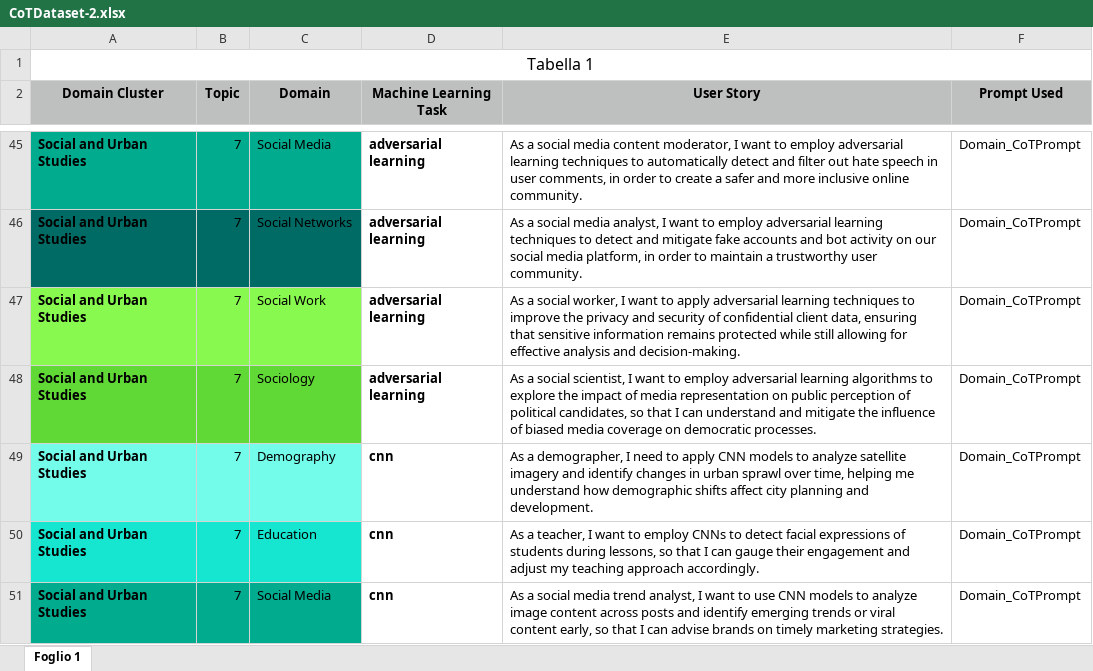
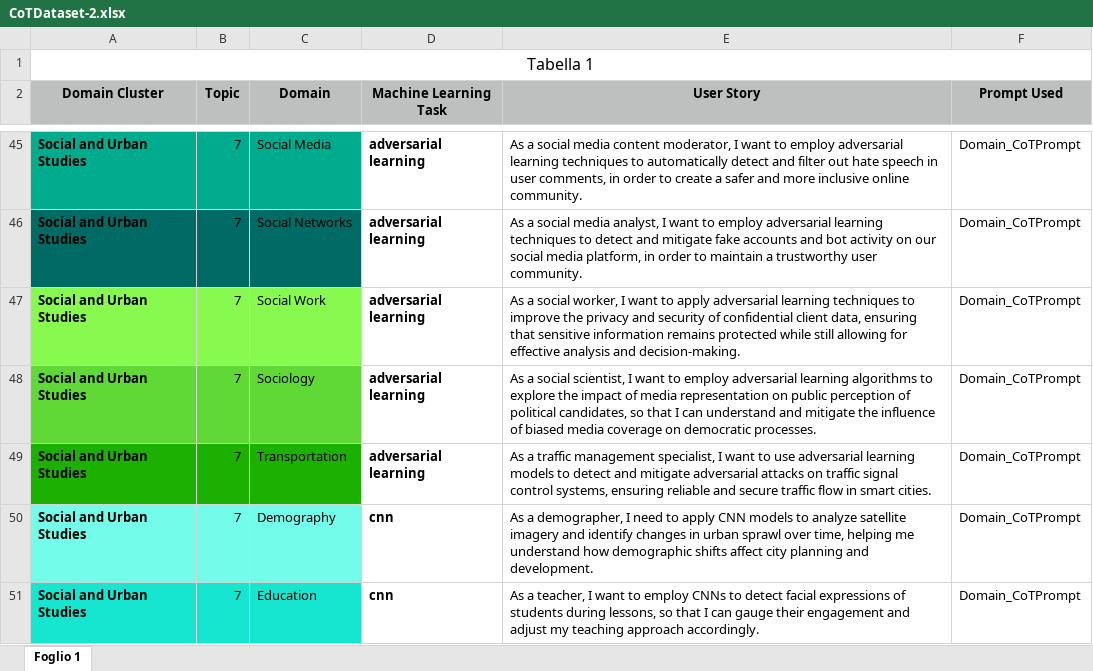
Before and after one commit to DG266/ReFair-App, an Excel workbook: refair-server/datasets/Chain-of-Thought Dataset/CoTDataset-2.xlsx, sheet Foglio 1, drawn as a sheet; only a part is shown, gaps mark what is left out; the shorter side is filled out with more unchanged rows; values as stored, in another font and other column widths than the file's, no borders; the diff covers the shown part only; the diff names each change by its address in the sheet, - before the commit and + after, or states it on an @@ line.

Commit message:
Add USs related to cluster domain "Social and Urban Studies" [Transportation]

```diff
--- a/refair-server/datasets/Chain-of-Thought Dataset/CoTDataset-2.xlsx (sheet Foglio 1)
+++ b/refair-server/datasets/Chain-of-Thought Dataset/CoTDataset-2.xlsx (sheet Foglio 1)
+row 49: Social and Urban Studies | 7 | Transportation | adversarial learning | As a traffic management specialist, I want to use adversarial learning models to detect and mitigate adversarial attacks on traffic signal control systems, ensuring reliable and secure traffic flow in smart cities. | Domain_CoTPrompt
```
Also changed, not shown: 19 added rows elsewhere in this sheet.
